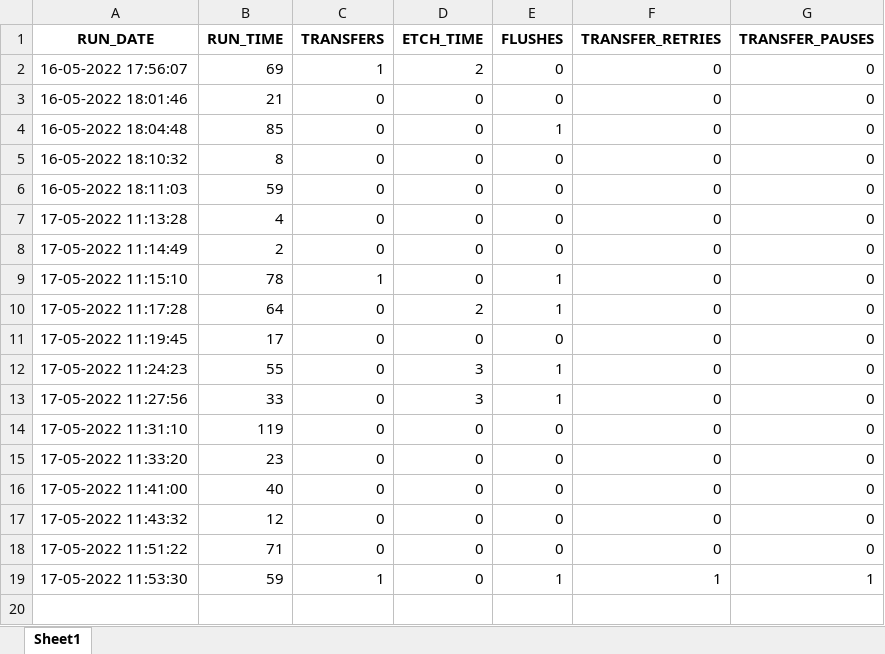
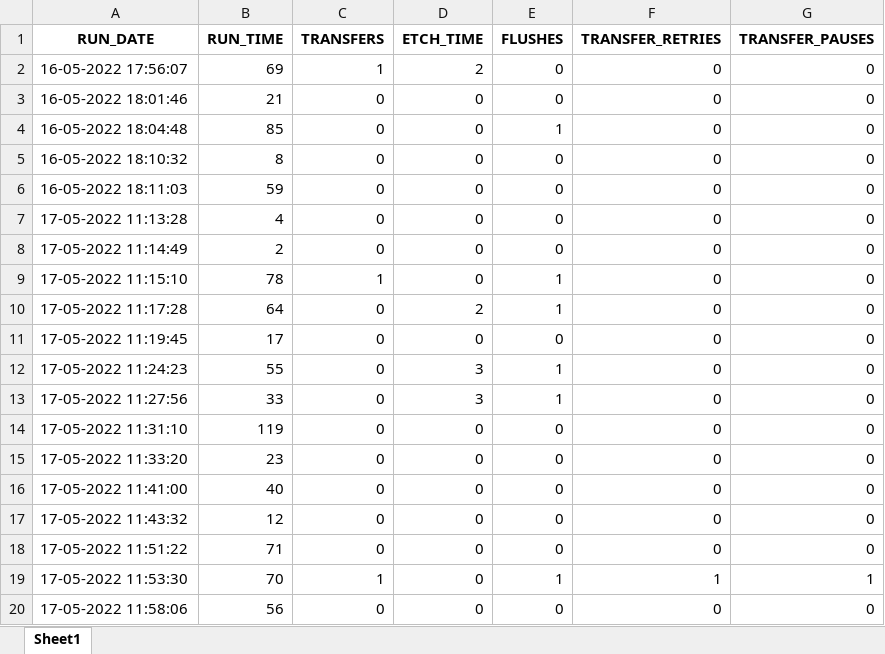
Before and after one commit to Vitrotem/user_data, an Excel workbook: USER_DATA.xlsx, sheet Sheet1, drawn as a sheet; values as stored, in another font and other column widths than the file's, no borders; the diff names each change by its address in the sheet, - before the commit and + after, or states it on an @@ line.

```diff
--- a/USER_DATA.xlsx (sheet Sheet1)
+++ b/USER_DATA.xlsx (sheet Sheet1)
-B19 (RUN_TIME): 59
+B19 (RUN_TIME): 70
+row 20: 17-05-2022 11:58:06 | 56 | 0 | 0 | 0 | 0 | 0
```
Also changed, not shown: 3 other files.
